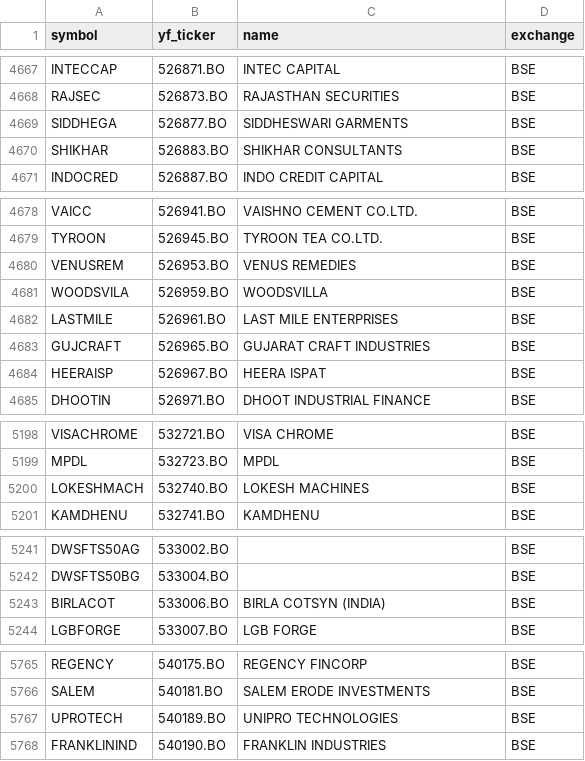
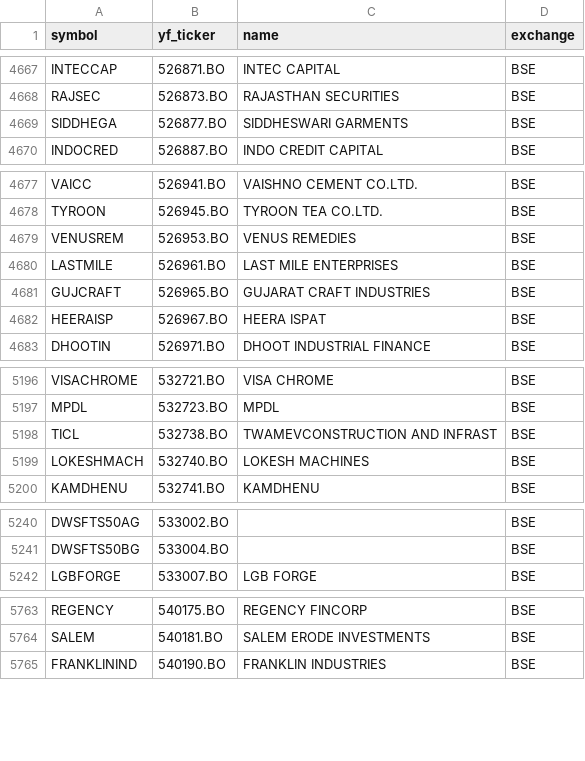
Before and after one commit to Aditya100704/nse-bse-momentum-scanner, a CSV file: data/universe.csv, drawn as a sheet; only a part is shown, gaps mark what is left out; removed rows and columns are numbered as before the commit, all else as after; the diff covers the shown part only; the diff names each change by its address in the sheet, - before the commit and + after, or states it on an @@ line.

```diff
--- a/data/universe.csv
+++ b/data/universe.csv
-row 4670: SHIKHAR | 526883.BO | SHIKHAR CONSULTANTS | BSE
-row 4681: WOODSVILA | 526959.BO | WOODSVILLA | BSE
+row 5198: TICL | 532738.BO | TWAMEVCONSTRUCTION AND INFRAST | BSE
-row 5243: BIRLACOT | 533006.BO | BIRLA COTSYN (INDIA) | BSE
-row 5767: UPROTECH | 540189.BO | UNIPRO TECHNOLOGIES | BSE
```
Also changed, not shown: 16 added rows, 6 removed rows and 6 edited cells elsewhere in this file, data/scanner_output.csv, data/scanner_output_us.csv, 7 other files.
